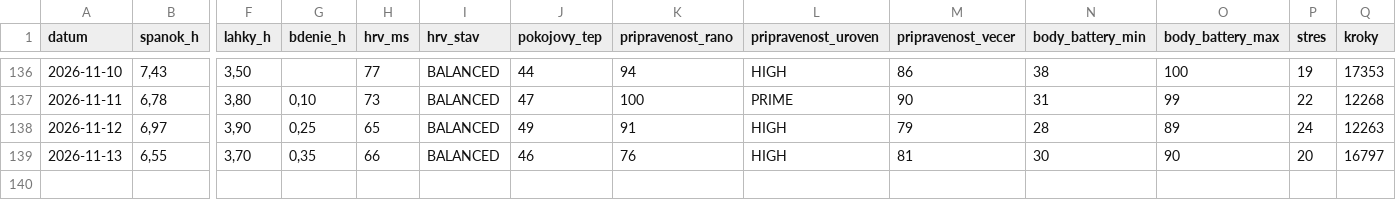
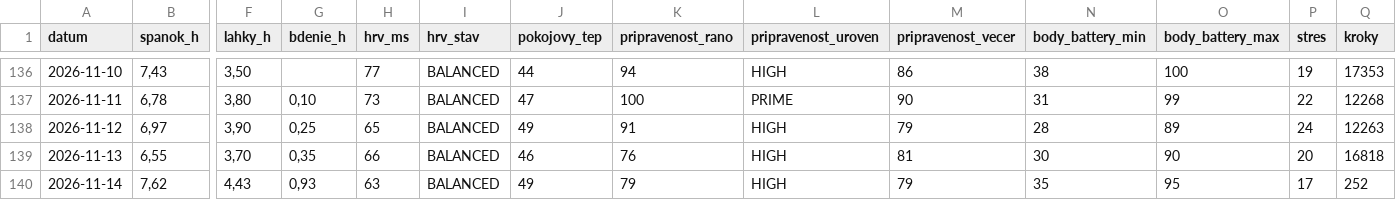
Before and after one commit to panacekm08/relaxrun, a CSV file: wellness.csv, drawn as a sheet; only a part is shown, gaps mark what is left out; rows hold the shown columns only; the diff names each change by its address in the sheet, - before the commit and + after, or states it on an @@ line.

```diff
--- a/wellness.csv
+++ b/wellness.csv
-Q139 (kroky): 16797
+Q139 (kroky): 16818
+row 140: 2026-11-14 | 7,62 | 4,43 | 0,93 | 63 | BALANCED | 49 | 79 | HIGH | 79 | 35 | 95 | 17 | 252
```
Also changed, not shown: 4 other files.
